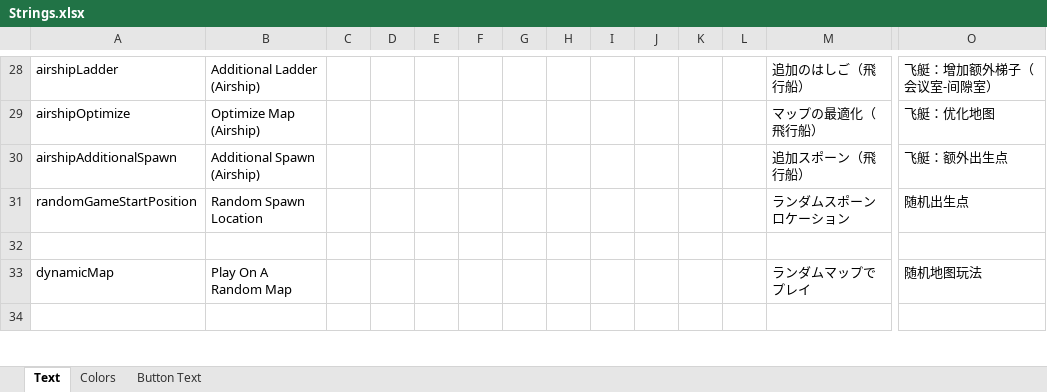
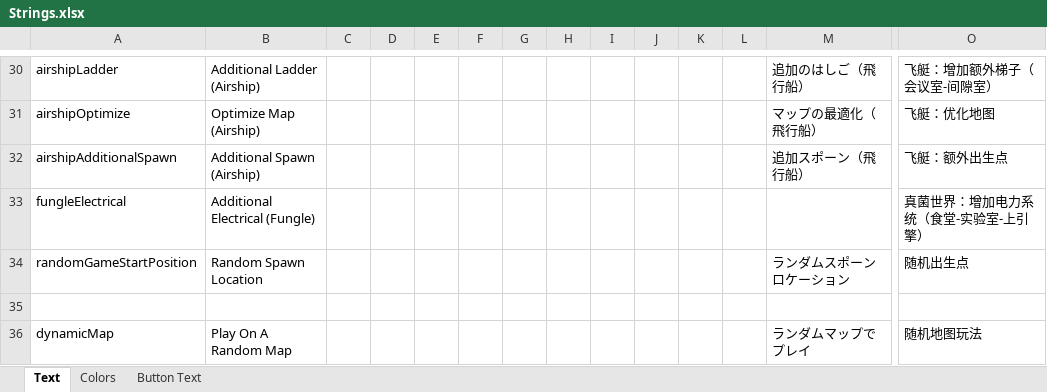
Before and after one commit to dabao40/TheOtherRolesGMIA, an Excel workbook: Strings.xlsx, sheet Text, drawn as a sheet; only a part is shown, gaps mark what is left out; the shorter side is filled out with more unchanged rows; values as stored, in another font and other column widths than the file's, no borders; rows hold the shown columns only; the diff covers the shown part only; the diff names each change by its address in the sheet, - before the commit and + after, or states it on an @@ line.

Commit message:
New translations

```diff
--- a/Strings.xlsx (sheet Text)
+++ b/Strings.xlsx (sheet Text)
+row 33: fungleElectrical | Additional Electrical (Fungle) |  |  |  |  |  |  |  |  |  |  |  | 真菌世界：增加电力系统（食堂-实验室-上引擎）
```
Also changed, not shown: 8 added rows and 3 edited cells elsewhere in this sheet, sheet Colors.
